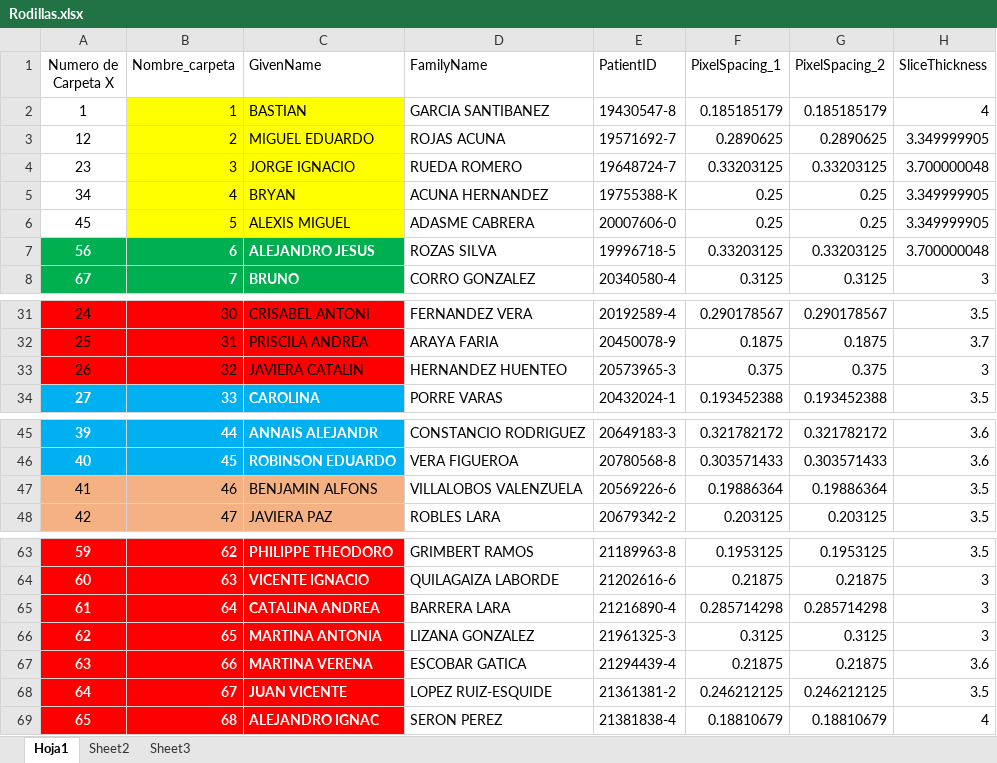
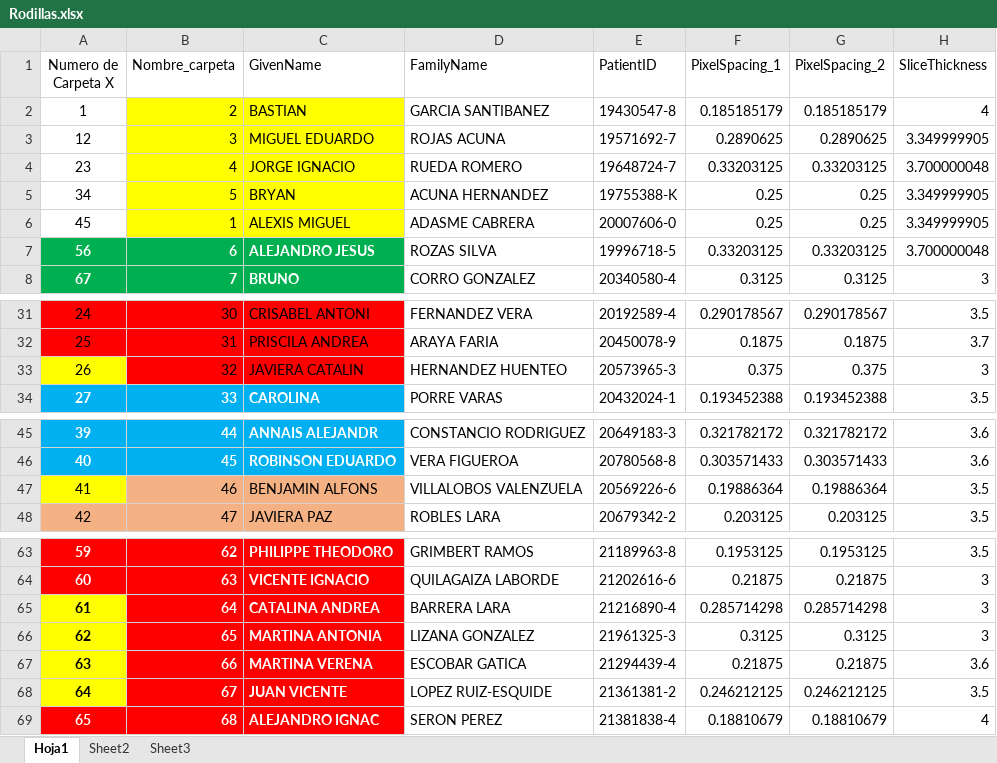
Before and after one commit to FranciscoFS/Proyecto-Fisis, an Excel workbook: Rodillas.xlsx, sheet Hoja1, drawn as a sheet; only a part is shown, gaps mark what is left out; values as stored, in another font and other column widths than the file's, no borders; the diff names each change by its address in the sheet, - before the commit and + after, or states it on an @@ line.

```diff
--- a/Rodillas.xlsx (sheet Hoja1)
+++ b/Rodillas.xlsx (sheet Hoja1)
-B2 (Nombre_carpeta): 1
+B2 (Nombre_carpeta): 2
-B3 (Nombre_carpeta): 2
+B3 (Nombre_carpeta): 3
-B4 (Nombre_carpeta): 3
+B4 (Nombre_carpeta): 4
-B5 (Nombre_carpeta): 4
+B5 (Nombre_carpeta): 5
-B6 (Nombre_carpeta): 5
+B6 (Nombre_carpeta): 1
-A33 fill: #FF0000
+A33 fill: #FFFF00
-A47 fill: #F4B183
+A47 fill: #FFFF00
@@ A65:A68 fill: #FF0000 → #FFFF00, text colour: #FFFFFF → black @@
```
Also changed, not shown: 9 other files.
